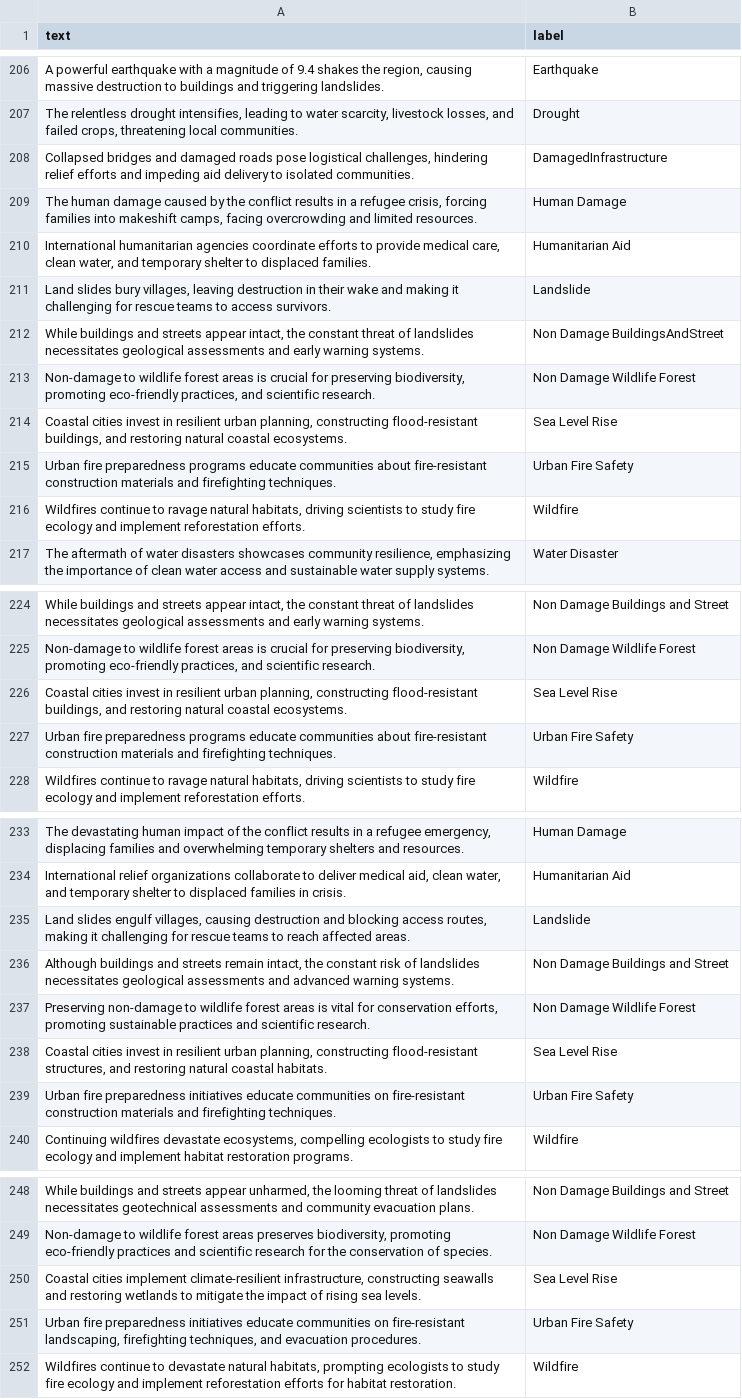
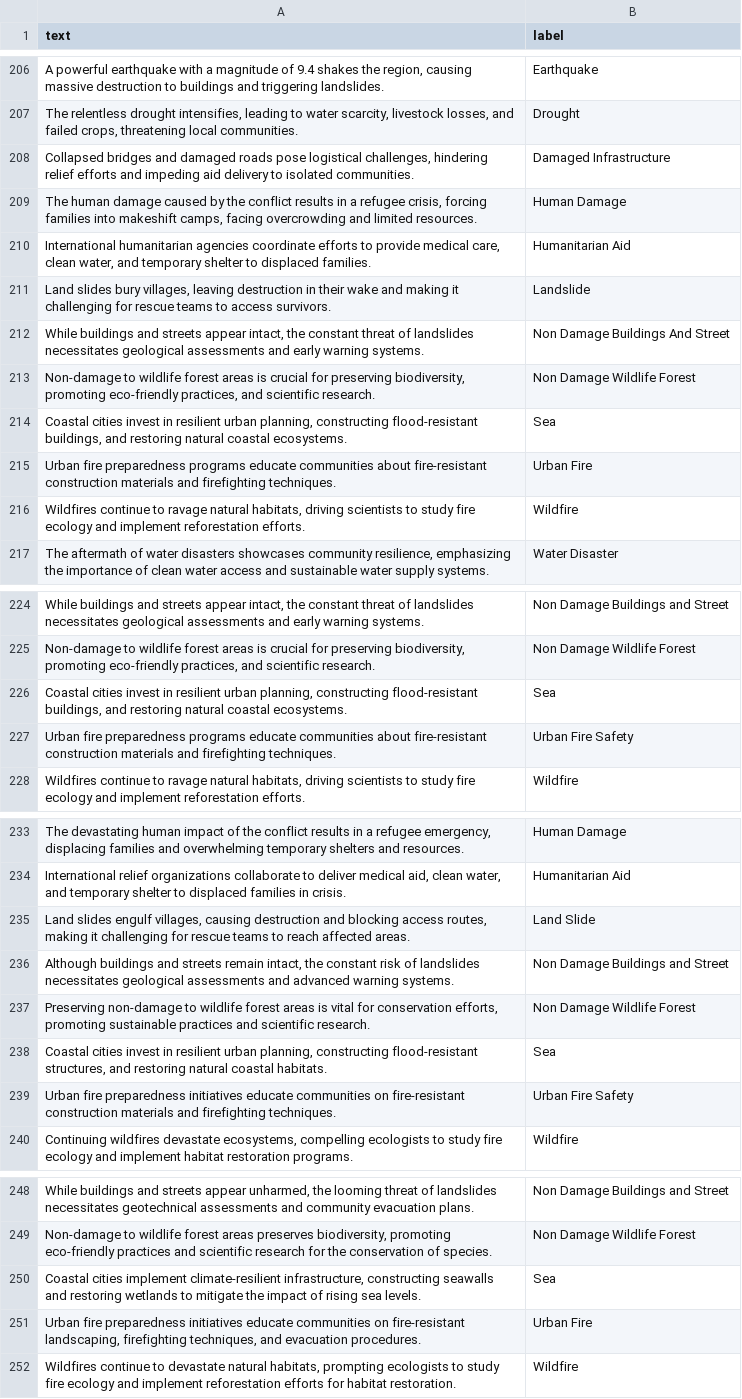
Before and after one commit to ClimateWavers/waverX-NLP, a CSV file: dataset/disaster_text.csv, drawn as a sheet; only a part is shown, gaps mark what is left out; the diff covers the shown part only.

```diff
--- a/dataset/disaster_text.csv
+++ b/dataset/disaster_text.csv
@@ -207,3 +207,3 @@ text,label
 "The relentless drought intensifies, leading to water scarcity, livestock losses, and failed crops, threatening local communities.",Drought
-"Collapsed bridges and damaged roads pose logistical challenges, hindering relief efforts and impeding aid delivery to isolated communities.",DamagedInfrastructure
+"Collapsed bridges and damaged roads pose logistical challenges, hindering relief efforts and impeding aid delivery to isolated communities.",Damaged Infrastructure
 "The human damage caused by the conflict results in a refugee crisis, forcing families into makeshift camps, facing overcrowding and limited resources.",Human Damage
@@ -211,6 +211,6 @@ text,label
 "Land slides bury villages, leaving destruction in their wake and making it challenging for rescue teams to access survivors.",Landslide
-"While buildings and streets appear intact, the constant threat of landslides necessitates geological assessments and early warning systems.",Non Damage BuildingsAndStreet
+"While buildings and streets appear intact, the constant threat of landslides necessitates geological assessments and early warning systems.",Non Damage Buildings And Street
 "Non-damage to wildlife forest areas is crucial for preserving biodiversity, promoting eco-friendly practices, and scientific research.",Non Damage Wildlife Forest
-"Coastal cities invest in resilient urban planning, constructing flood-resistant buildings, and restoring natural coastal ecosystems.",Sea Level Rise
-"Urban fire preparedness programs educate communities about fire-resistant construction materials and firefighting techniques.",Urban Fire Safety
+"Coastal cities invest in resilient urban planning, constructing flood-resistant buildings, and restoring natural coastal ecosystems.",Sea
+"Urban fire preparedness programs educate communities about fire-resistant construction materials and firefighting techniques.",Urban Fire
 "Wildfires continue to ravage natural habitats, driving scientists to study fire ecology and implement reforestation efforts.",Wildfire
@@ -225,3 +225,3 @@ text,label
 "Non-damage to wildlife forest areas is crucial for preserving biodiversity, promoting eco-friendly practices, and scientific research.",Non Damage Wildlife Forest
-"Coastal cities invest in resilient urban planning, constructing flood-resistant buildings, and restoring natural coastal ecosystems.",Sea Level Rise
+"Coastal cities invest in resilient urban planning, constructing flood-resistant buildings, and restoring natural coastal ecosystems.",Sea
 "Urban fire preparedness programs educate communities about fire-resistant construction materials and firefighting techniques.",Urban Fire Safety
@@ -234,6 +234,6 @@ text,label
 "International relief organizations collaborate to deliver medical aid, clean water, and temporary shelter to displaced families in crisis.",Humanitarian Aid
-"Land slides engulf villages, causing destruction and blocking access routes, making it challenging for rescue teams to reach affected areas.",Landslide
+"Land slides engulf villages, causing destruction and blocking access routes, making it challenging for rescue teams to reach affected areas.",Land Slide
 "Although buildings and streets remain intact, the constant risk of landslides necessitates geological assessments and advanced warning systems.",Non Damage Buildings and Street
 "Preserving non-damage to wildlife forest areas is vital for conservation efforts, promoting sustainable practices and scientific research.",Non Damage Wildlife Forest
-"Coastal cities invest in resilient urban planning, constructing flood-resistant structures, and restoring natural coastal habitats.",Sea Level Rise
+"Coastal cities invest in resilient urban planning, constructing flood-resistant structures, and restoring natural coastal habitats.",Sea
 "Urban fire preparedness initiatives educate communities on fire-resistant construction materials and firefighting techniques.",Urban Fire Safety
@@ -249,4 +249,4 @@ text,label
 "Non-damage to wildlife forest areas preserves biodiversity, promoting eco-friendly practices and scientific research for the conservation of species.",Non Damage Wildlife Forest
-"Coastal cities implement climate-resilient infrastructure, constructing seawalls and restoring wetlands to mitigate the impact of rising sea levels.",Sea Level Rise
-"Urban fire preparedness initiatives educate communities on fire-resistant landscaping, firefighting techniques, and evacuation procedures.",Urban Fire Safety
+"Coastal cities implement climate-resilient infrastructure, constructing seawalls and restoring wetlands to mitigate the impact of rising sea levels.",Sea
+"Urban fire preparedness initiatives educate communities on fire-resistant landscaping, firefighting techniques, and evacuation procedures.",Urban Fire
 "Wildfires continue to devastate natural habitats, prompting ecologists to study fire ecology and implement reforestation efforts for habitat restoration.",Wildfire
```
Also changed, not shown: 1 edited cell elsewhere in this file, 1 other file.
